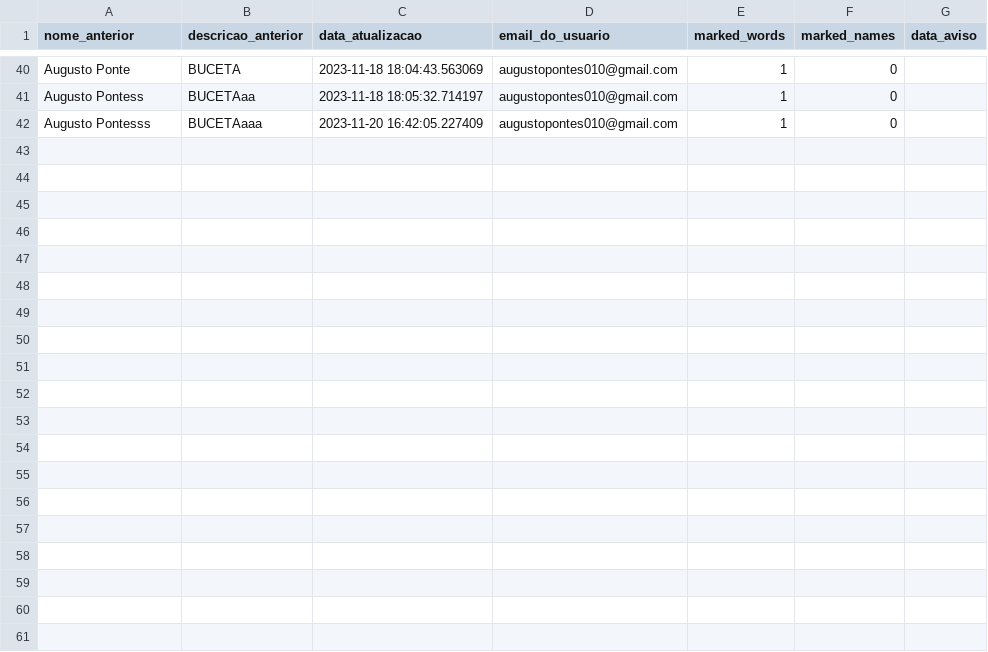
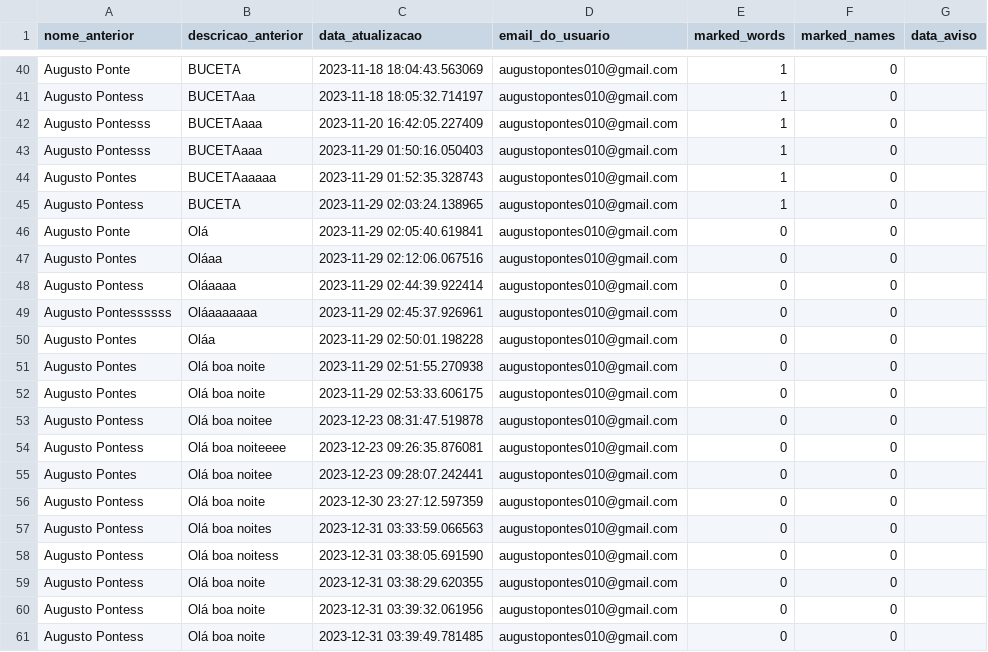
Before and after one commit to RankracerBR/Gutos-Website, a CSV file: login_website/guto_website/my_website/ML_Training/Users_csv/dados_usuarios_com_palavras_alvo.csv, drawn as a sheet; only a part is shown, gaps mark what is left out.

```diff
--- a/login_website/guto_website/my_website/ML_Training/Users_csv/dados_usuarios_com_palavras_alvo.csv
+++ b/login_website/guto_website/my_website/ML_Training/Users_csv/dados_usuarios_com_palavras_alvo.csv
@@ -42 +42,20 @@ Augusto Pontess,BUCETAaa,2023-11-18 18:05:32.714197,augustopontes010@gmail.com,1
 Augusto Pontesss,BUCETAaaa,2023-11-20 16:42:05.227409,augustopontes010@gmail.com,1,0,
+Augusto Pontesss,BUCETAaaa,2023-11-29 01:50:16.050403,augustopontes010@gmail.com,1,0,
+Augusto Pontes,BUCETAaaaaa,2023-11-29 01:52:35.328743,augustopontes010@gmail.com,1,0,
+Augusto Pontess,BUCETA,2023-11-29 02:03:24.138965,augustopontes010@gmail.com,1,0,
+Augusto Ponte,Olá,2023-11-29 02:05:40.619841,augustopontes010@gmail.com,0,0,
+Augusto Pontes,Oláaa,2023-11-29 02:12:06.067516,augustopontes010@gmail.com,0,0,
+Augusto Pontess,Oláaaaa,2023-11-29 02:44:39.922414,augustopontes010@gmail.com,0,0,
+Augusto Pontessssss,Oláaaaaaaa,2023-11-29 02:45:37.926961,augustopontes010@gmail.com,0,0,
+Augusto Pontes,Oláa,2023-11-29 02:50:01.198228,augustopontes010@gmail.com,0,0,
+Augusto Pontes,Olá boa noite,2023-11-29 02:51:55.270938,augustopontes010@gmail.com,0,0,
+Augusto Pontes,Olá boa noite,2023-11-29 02:53:33.606175,augustopontes010@gmail.com,0,0,
+Augusto Pontess,Olá boa noitee,2023-12-23 08:31:47.519878,augustopontes010@gmail.com,0,0,
+Augusto Pontess,Olá boa noiteeee,2023-12-23 09:26:35.876081,augustopontes010@gmail.com,0,0,
+Augusto Pontes,Olá boa noitee,2023-12-23 09:28:07.242441,augustopontes010@gmail.com,0,0,
+Augusto Pontess,Olá boa noite,2023-12-30 23:27:12.597359,augustopontes010@gmail.com,0,0,
+Augusto Pontess,Olá boa noites,2023-12-31 03:33:59.066563,augustopontes010@gmail.com,0,0,
+Augusto Pontess,Olá boa noitess,2023-12-31 03:38:05.691590,augustopontes010@gmail.com,0,0,
+Augusto Pontess,Olá boa noite,2023-12-31 03:38:29.620355,augustopontes010@gmail.com,0,0,
+Augusto Pontess,Olá boa noite,2023-12-31 03:39:32.061956,augustopontes010@gmail.com,0,0,
+Augusto Pontess,Olá boa noite,2023-12-31 03:39:49.781485,augustopontes010@gmail.com,0,0,
```
Also changed, not shown: login_website/guto_website/my_website/ML_Training/Users_csv/dados_usuarios.csv, 39 other files.
